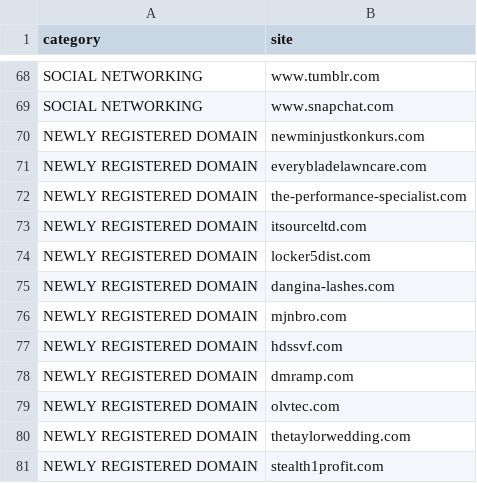
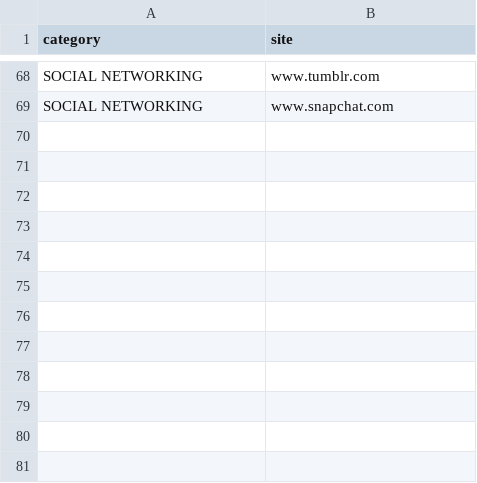
Before and after one commit to informalsecurity/self-assessment, a CSV file: web/websites.csv, drawn as a sheet; only a part is shown, gaps mark what is left out; the diff names each change by its address in the sheet, - before the commit and + after, or states it on an @@ line.

Commit message:
Update websites.csv

```diff
--- a/web/websites.csv
+++ b/web/websites.csv
-row 70: NEWLY REGISTERED DOMAIN | newminjustkonkurs.com
-row 71: NEWLY REGISTERED DOMAIN | everybladelawncare.com
-row 72: NEWLY REGISTERED DOMAIN | the-performance-specialist.com
-row 73: NEWLY REGISTERED DOMAIN | itsourceltd.com
-row 74: NEWLY REGISTERED DOMAIN | locker5dist.com
-row 75: NEWLY REGISTERED DOMAIN | dangina-lashes.com
-row 76: NEWLY REGISTERED DOMAIN | mjnbro.com
-row 77: NEWLY REGISTERED DOMAIN | hdssvf.com
-row 78: NEWLY REGISTERED DOMAIN | dmramp.com
-row 79: NEWLY REGISTERED DOMAIN | olvtec.com
-row 80: NEWLY REGISTERED DOMAIN | thetaylorwedding.com
-row 81: NEWLY REGISTERED DOMAIN | stealth1profit.com
```
